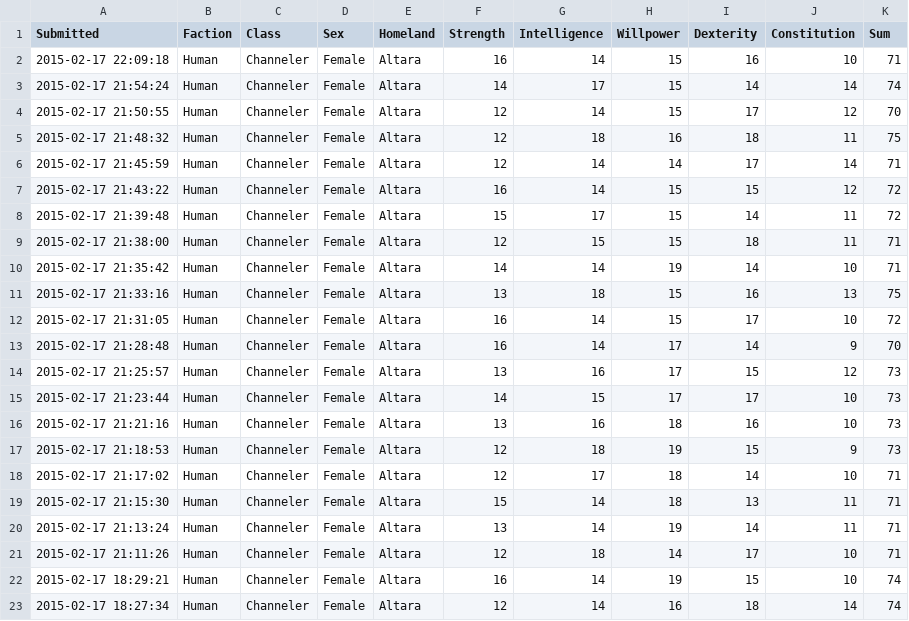
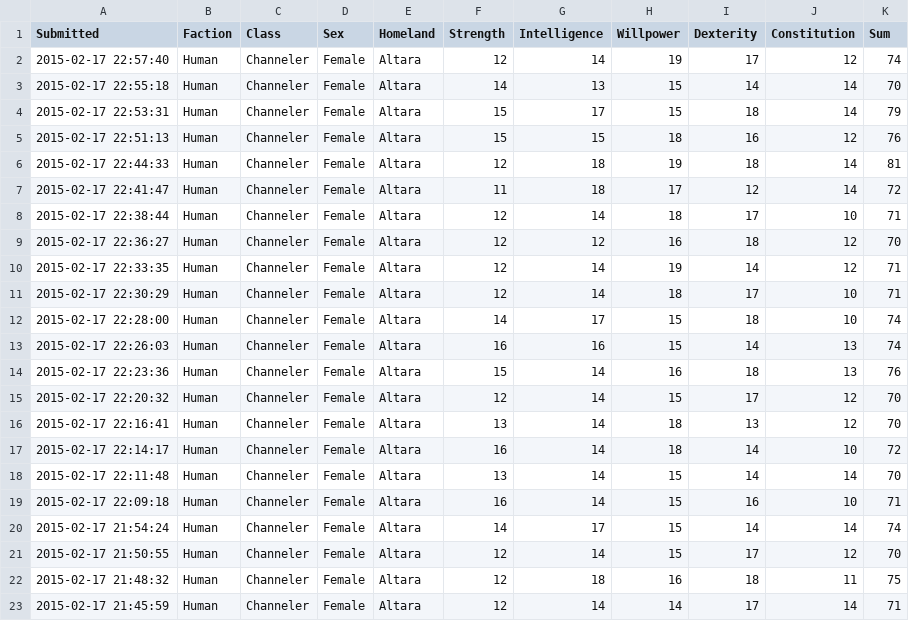
Before and after one commit to rascul/wotmad-stats, a CSV file: csv/Human/Channeler/Altara.csv, drawn as a sheet; only a part is shown; the shorter side is filled out with more unchanged rows; the diff names each change by its address in the sheet, - before the commit and + after, or states it on an @@ line.

Commit message:
update

```diff
--- a/csv/Human/Channeler/Altara.csv
+++ b/csv/Human/Channeler/Altara.csv
+row 2: 2015-02-17 22:57:40 | Human | Channeler | Female | Altara | 12 | 14 | 19 | 17 | 12 | 74
+row 3: 2015-02-17 22:55:18 | Human | Channeler | Female | Altara | 14 | 13 | 15 | 14 | 14 | 70
+row 4: 2015-02-17 22:53:31 | Human | Channeler | Female | Altara | 15 | 17 | 15 | 18 | 14 | 79
+row 5: 2015-02-17 22:51:13 | Human | Channeler | Female | Altara | 15 | 15 | 18 | 16 | 12 | 76
+row 6: 2015-02-17 22:44:33 | Human | Channeler | Female | Altara | 12 | 18 | 19 | 18 | 14 | 81
+row 7: 2015-02-17 22:41:47 | Human | Channeler | Female | Altara | 11 | 18 | 17 | 12 | 14 | 72
+row 8: 2015-02-17 22:38:44 | Human | Channeler | Female | Altara | 12 | 14 | 18 | 17 | 10 | 71
+row 9: 2015-02-17 22:36:27 | Human | Channeler | Female | Altara | 12 | 12 | 16 | 18 | 12 | 70
+row 10: 2015-02-17 22:33:35 | Human | Channeler | Female | Altara | 12 | 14 | 19 | 14 | 12 | 71
+row 11: 2015-02-17 22:30:29 | Human | Channeler | Female | Altara | 12 | 14 | 18 | 17 | 10 | 71
+row 12: 2015-02-17 22:28:00 | Human | Channeler | Female | Altara | 14 | 17 | 15 | 18 | 10 | 74
+row 13: 2015-02-17 22:26:03 | Human | Channeler | Female | Altara | 16 | 16 | 15 | 14 | 13 | 74
+row 14: 2015-02-17 22:23:36 | Human | Channeler | Female | Altara | 15 | 14 | 16 | 18 | 13 | 76
+row 15: 2015-02-17 22:20:32 | Human | Channeler | Female | Altara | 12 | 14 | 15 | 17 | 12 | 70
+row 16: 2015-02-17 22:16:41 | Human | Channeler | Female | Altara | 13 | 14 | 18 | 13 | 12 | 70
+row 17: 2015-02-17 22:14:17 | Human | Channeler | Female | Altara | 16 | 14 | 18 | 14 | 10 | 72
+row 18: 2015-02-17 22:11:48 | Human | Channeler | Female | Altara | 13 | 14 | 15 | 14 | 14 | 70
```
